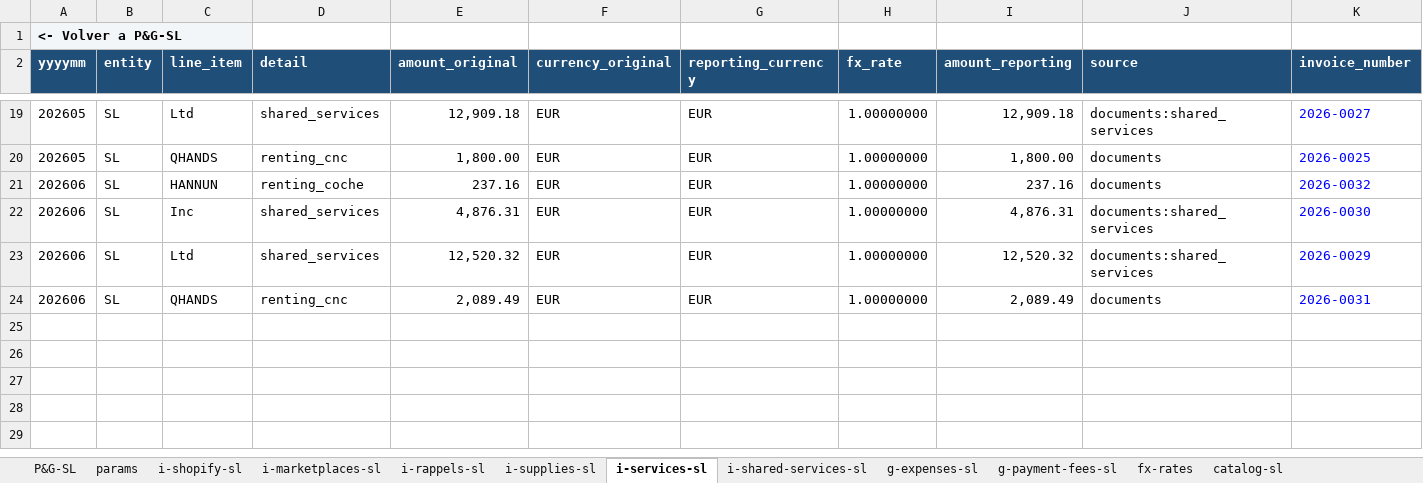
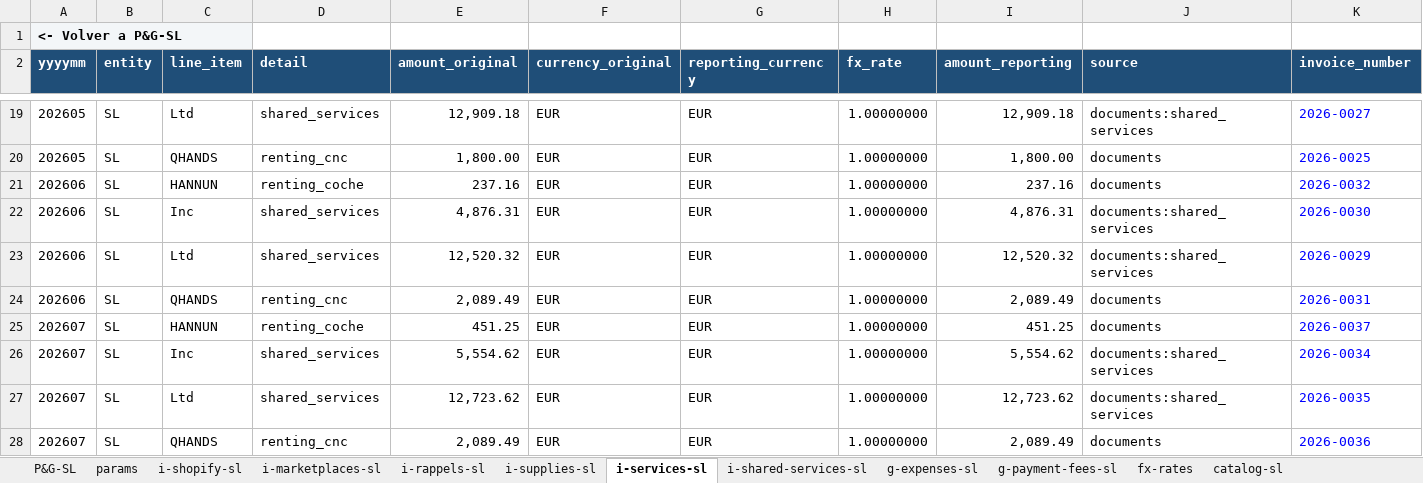
Before and after one commit to devartesta/lector_facturas, an Excel workbook: output/spreadsheet/pyg_sl_2026.xlsx, sheet i-services-sl, drawn as a sheet; only a part is shown, gaps mark what is left out; values as stored, in another font and other column widths than the file's, no borders; the diff names each change by its address in the sheet, - before the commit and + after, or states it on an @@ line.

```diff
--- a/output/spreadsheet/pyg_sl_2026.xlsx (sheet i-services-sl)
+++ b/output/spreadsheet/pyg_sl_2026.xlsx (sheet i-services-sl)
+row 25: 202607 | SL | HANNUN | renting_coche | 451.25 | EUR | EUR | 1.00000000 | 451.25 | documents | 2026-0037
+row 26: 202607 | SL | Inc | shared_services | 5,554.62 | EUR | EUR | 1.00000000 | 5,554.62 | documents:shared_services | 2026-0034
+row 27: 202607 | SL | Ltd | shared_services | 12,723.62 | EUR | EUR | 1.00000000 | 12,723.62 | documents:shared_services | 2026-0035
+row 28: 202607 | SL | QHANDS | renting_cnc | 2,089.49 | EUR | EUR | 1.00000000 | 2,089.49 | documents | 2026-0036
```
Also changed, not shown: sheet g-expenses-sl, sheet i-shopify-sl, sheet Nº Facturas-SL, sheet fx-rates, sheet g-payment-fees-sl, sheet i-shared-services-sl, 6 more sheets, hidden cells, 7 other files.
